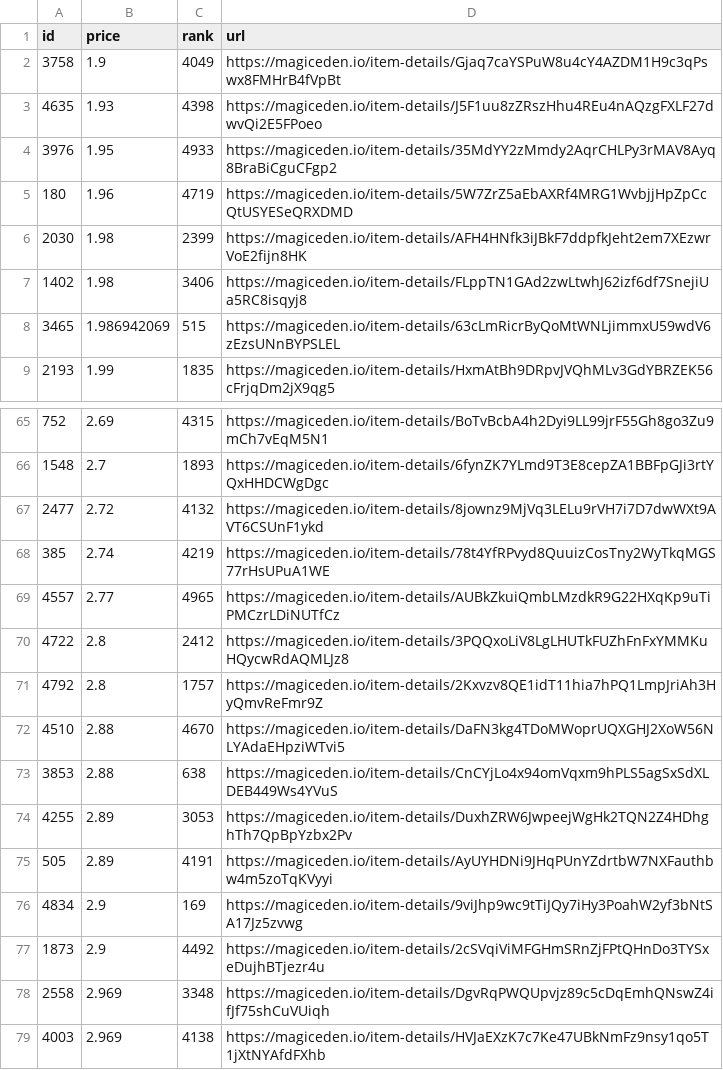
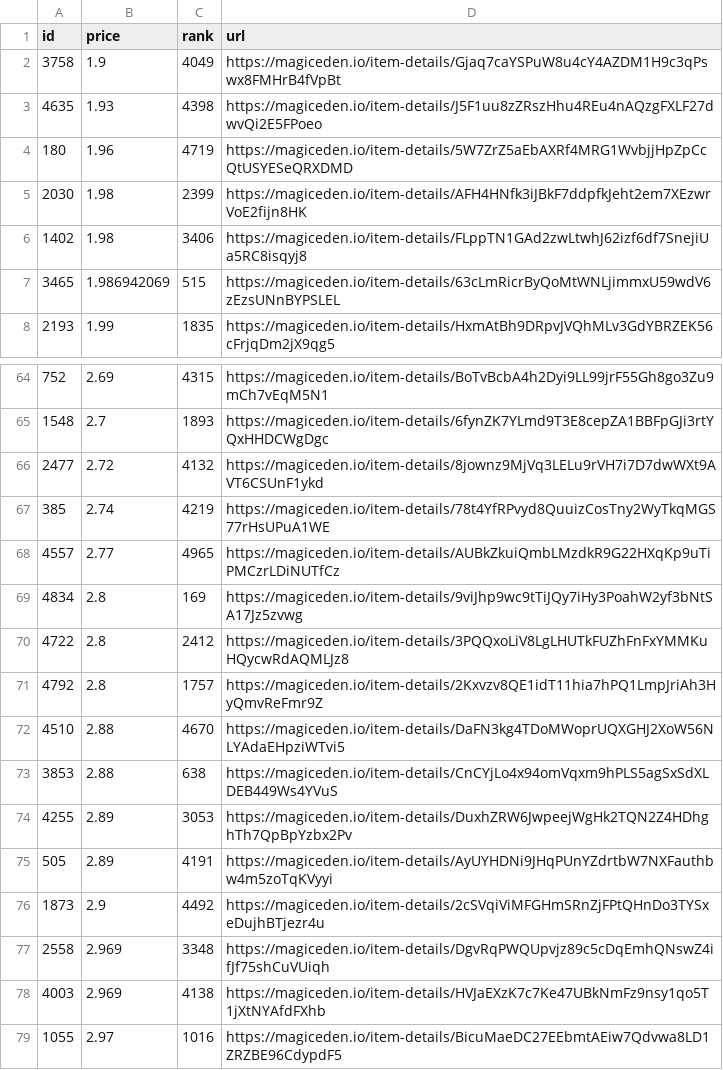
Before and after one commit to braposo/sdb-monitor, a CSV file: sdb-data.csv, drawn as a sheet; only a part is shown, gaps mark what is left out; the shorter side is filled out with more unchanged rows.

Commit message:
Flat: latest data (2021-11-11T22:38:11.976Z) {   "date": "2021-11-11T22:38:11.976Z",   "files": [     {       "name": "sdb-data.csv",       "deltaBytes": -95,       "source": "https://api-mainnet.magiceden.io/rpc/getListedNFTsByQuery?q=%7B%22%24match%22%3A%7B%22collectionSymbol%22%3A%22solana_droid_business%22%7D%2C%22%24sort%22%3A%7B%22takerAmount%22%3A1%2C%22createdAt%22%3A-1%7D%2C%22%24skip%22%3A0%2C%22%24limit%22%3A5000%7D"     },     {       "name": "zzz/sdb-data.json",       "deltaBytes": -1251,       "source": "https://api-mainnet.magiceden.io/rpc/getListedNFTsByQuery?q=%7B%22%24match%22%3A%7B%22collectionSymbol%22%3A%22solana_droid_business%22%7D%2C%22%24sort%22%3A%7B%22takerAmount%22%3A1%2C%22createdAt%22%3A-1%7D%2C%22%24skip%22%3A0%2C%22%24limit%22%3A5000%7D"     }   ] }

```diff
--- a/sdb-data.csv
+++ b/sdb-data.csv
@@ -3,3 +3,2 @@ id,price,rank,url
 4635,1.93,4398,https://magiceden.io/item-details/J5F1uu8zZRszHhu4REu4nAQzgFXLF27dwvQi2E5FPoeo
-3976,1.95,4933,https://magiceden.io/item-details/35MdYY2zMmdy2AqrCHLPy3rMAV8Ayq8BraBiCguCFgp2
 180,1.96,4719,https://magiceden.io/item-details/5W7ZrZ5aEbAXRf4MRG1WvbjjHpZpCcQtUSYESeQRXDMD
@@ -69,2 +68,3 @@ id,price,rank,url
 4557,2.77,4965,https://magiceden.io/item-details/AUBkZkuiQmbLMzdkR9G22HXqKp9uTiPMCzrLDiNUTfCz
+4834,2.8,169,https://magiceden.io/item-details/9viJhp9wc9tTiJQy7iHy3PoahW2yf3bNtSA17Jz5zvwg
 4722,2.8,2412,https://magiceden.io/item-details/3PQQxoLiV8LgLHUTkFUZhFnFxYMMKuHQycwRdAQMLJz8
@@ -75,3 +75,2 @@ id,price,rank,url
 505,2.89,4191,https://magiceden.io/item-details/AyUYHDNi9JHqPUnYZdrtbW7NXFauthbw4m5zoTqKVyyi
-4834,2.9,169,https://magiceden.io/item-details/9viJhp9wc9tTiJQy7iHy3PoahW2yf3bNtSA17Jz5zvwg
 1873,2.9,4492,https://magiceden.io/item-details/2cSVqiViMFGHmSRnZjFPtQHnDo3TYSxeDujhBTjezr4u
```
Also changed, not shown: 1 other file.
